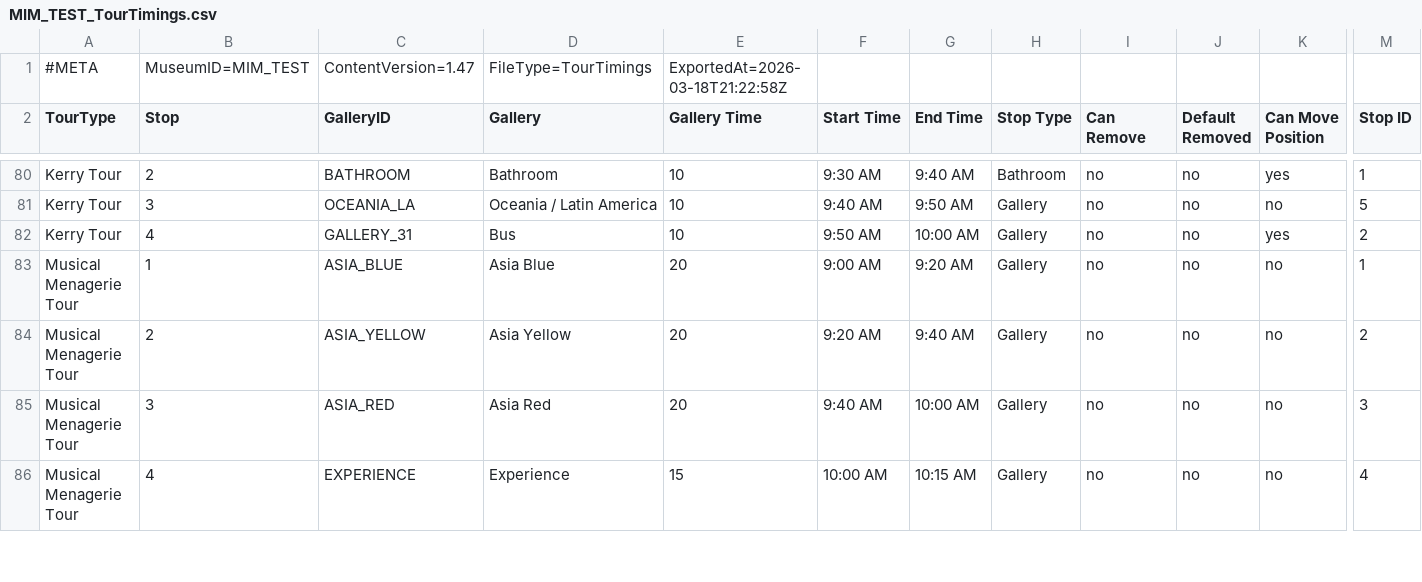
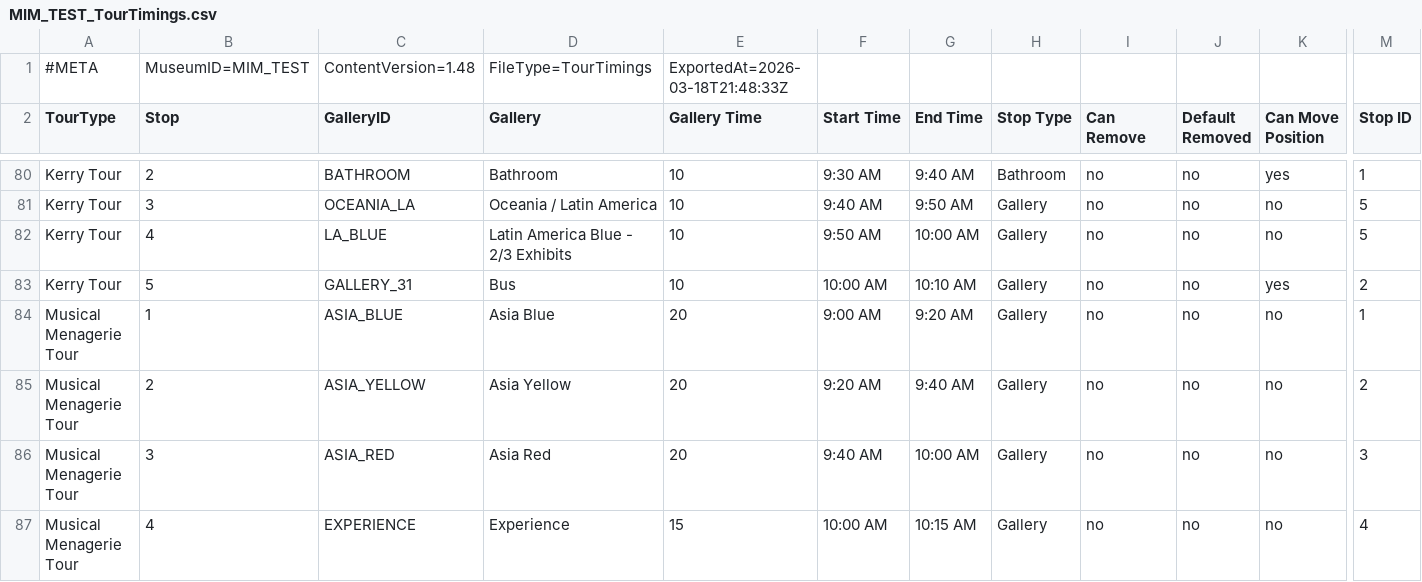
Before and after one commit to KerryOlsson/toursync-data, a CSV file: MIM_TEST_TourTimings.csv, drawn as a sheet; only a part is shown, gaps mark what is left out; addresses are those after the commit; rows hold the shown columns only; the diff names each change by its address in the sheet, - before the commit and + after, or states it on an @@ line.

```diff
--- a/MIM_TEST_TourTimings.csv
+++ b/MIM_TEST_TourTimings.csv
-C1 (GalleryID): ContentVersion=1.47
+C1 (GalleryID): ContentVersion=1.48
-E1 (Gallery Time): ExportedAt=2026-03-18T21:22:58Z
+E1 (Gallery Time): ExportedAt=2026-03-18T21:48:33Z
+row 82: Kerry Tour | 4 | LA_BLUE | Latin America Blue - 2/3 Exhibits | 10 | 9:50 AM | 10:00 AM | Gallery | no | no | no | 5
-B83 (Stop): 4
+B83 (Stop): 5
-F83 (Start Time): 9:50 AM
+F83 (Start Time): 10:00 AM
-G83 (End Time): 10:00 AM
+G83 (End Time): 10:10 AM
```
Also changed, not shown: MIM_TEST_CueCards.csv, MIM_TEST_TourThemeCueCard.csv.
